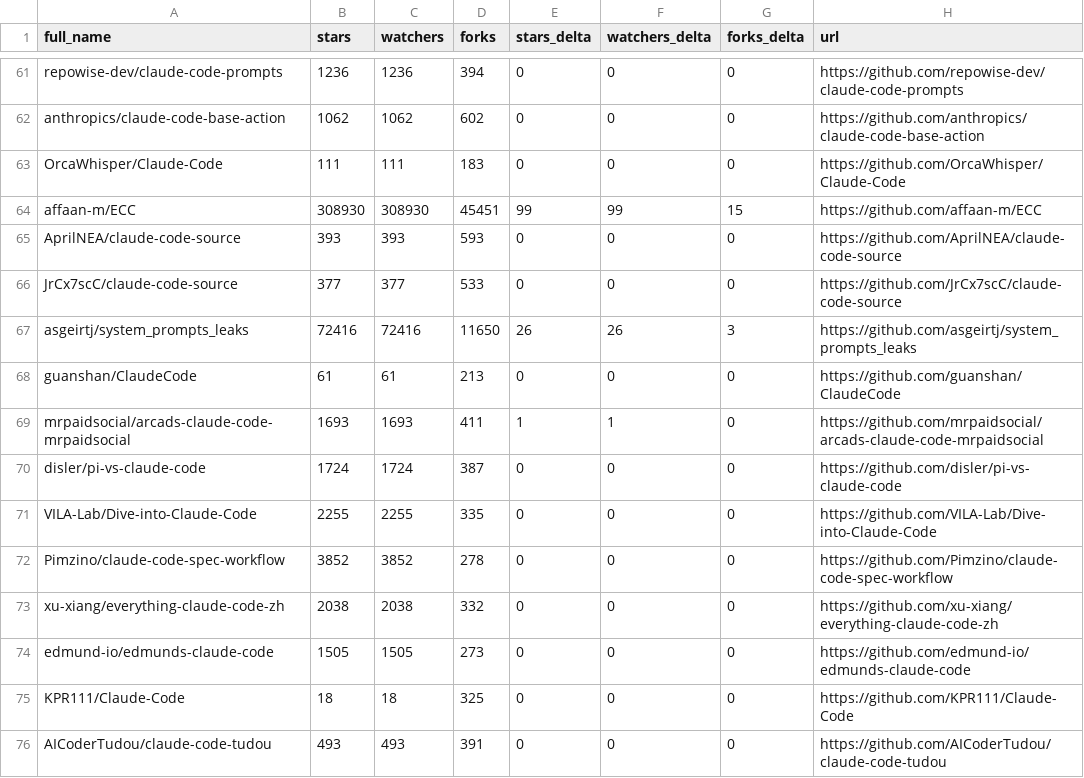
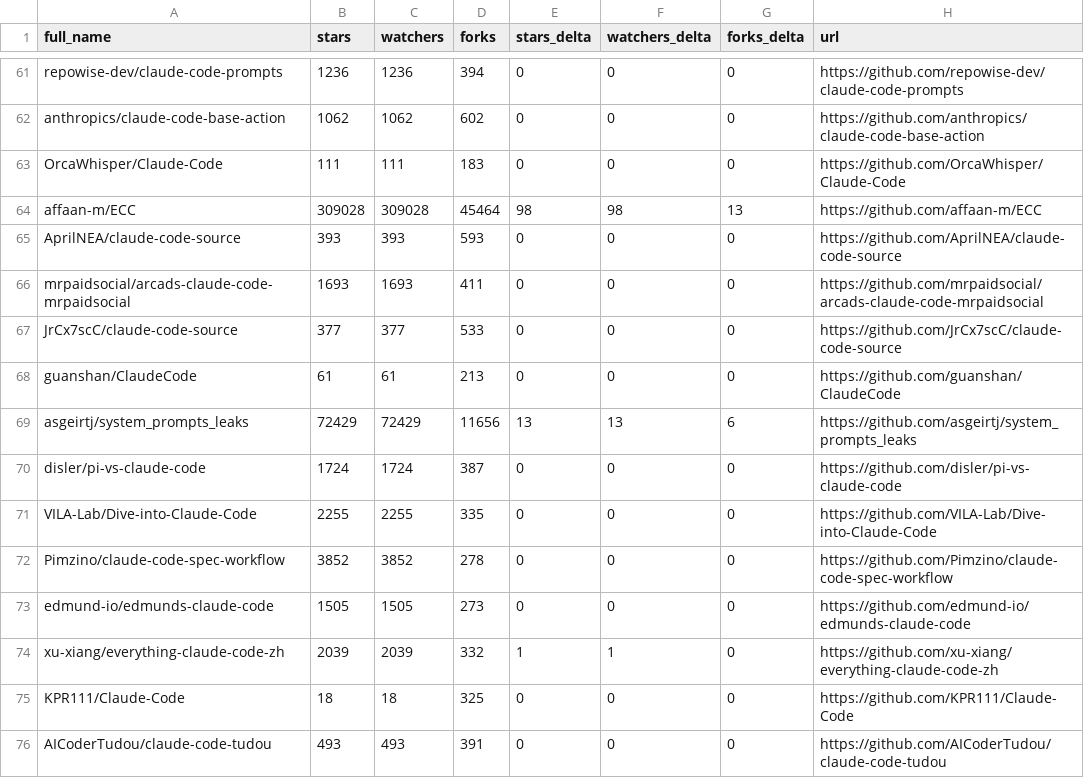
Before and after one commit to MrMoshkovitz/awesome-claude-code, a CSV file: data/repo-ticker.csv, drawn as a sheet; only a part is shown, gaps mark what is left out; the diff covers the shown part only.

```diff
--- a/data/repo-ticker.csv
+++ b/data/repo-ticker.csv
@@ -63,8 +63,8 @@ anthropics/claude-code-base-action,1062,1062,602,0,0,0,https://github.com/anthro
 OrcaWhisper/Claude-Code,111,111,183,0,0,0,https://github.com/OrcaWhisper/Claude-Code
-affaan-m/ECC,308930,308930,45451,99,99,15,https://github.com/affaan-m/ECC
+affaan-m/ECC,309028,309028,45464,98,98,13,https://github.com/affaan-m/ECC
 AprilNEA/claude-code-source,393,393,593,0,0,0,https://github.com/AprilNEA/claude-code-source
+mrpaidsocial/arcads-claude-code-mrpaidsocial,1693,1693,411,0,0,0,https://github.com/mrpaidsocial/arcads-claude-code-mrpaidsocial
 JrCx7scC/claude-code-source,377,377,533,0,0,0,https://github.com/JrCx7scC/claude-code-source
-asgeirtj/system_prompts_leaks,72416,72416,11650,26,26,3,https://github.com/asgeirtj/system_prompts_leaks
 guanshan/ClaudeCode,61,61,213,0,0,0,https://github.com/guanshan/ClaudeCode
-mrpaidsocial/arcads-claude-code-mrpaidsocial,1693,1693,411,1,1,0,https://github.com/mrpaidsocial/arcads-claude-code-mrpaidsocial
+asgeirtj/system_prompts_leaks,72429,72429,11656,13,13,6,https://github.com/asgeirtj/system_prompts_leaks
 disler/pi-vs-claude-code,1724,1724,387,0,0,0,https://github.com/disler/pi-vs-claude-code
@@ -72,4 +72,4 @@ VILA-Lab/Dive-into-Claude-Code,2255,2255,335,0,0,0,https://github.com/VILA-Lab/D
 Pimzino/claude-code-spec-workflow,3852,3852,278,0,0,0,https://github.com/Pimzino/claude-code-spec-workflow
-xu-xiang/everything-claude-code-zh,2038,2038,332,0,0,0,https://github.com/xu-xiang/everything-claude-code-zh
 edmund-io/edmunds-claude-code,1505,1505,273,0,0,0,https://github.com/edmund-io/edmunds-claude-code
+xu-xiang/everything-claude-code-zh,2039,2039,332,1,1,0,https://github.com/xu-xiang/everything-claude-code-zh
 KPR111/Claude-Code,18,18,325,0,0,0,https://github.com/KPR111/Claude-Code
```
Also changed, not shown: 1 added row, 1 removed row, 3 moved rows and 113 edited cells elsewhere in this file, 4 other files.
